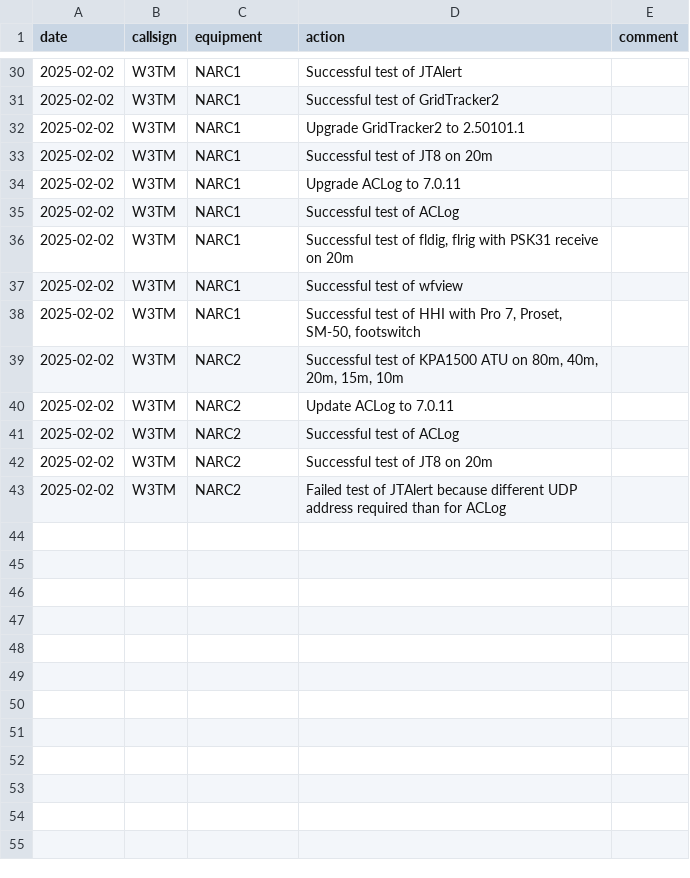
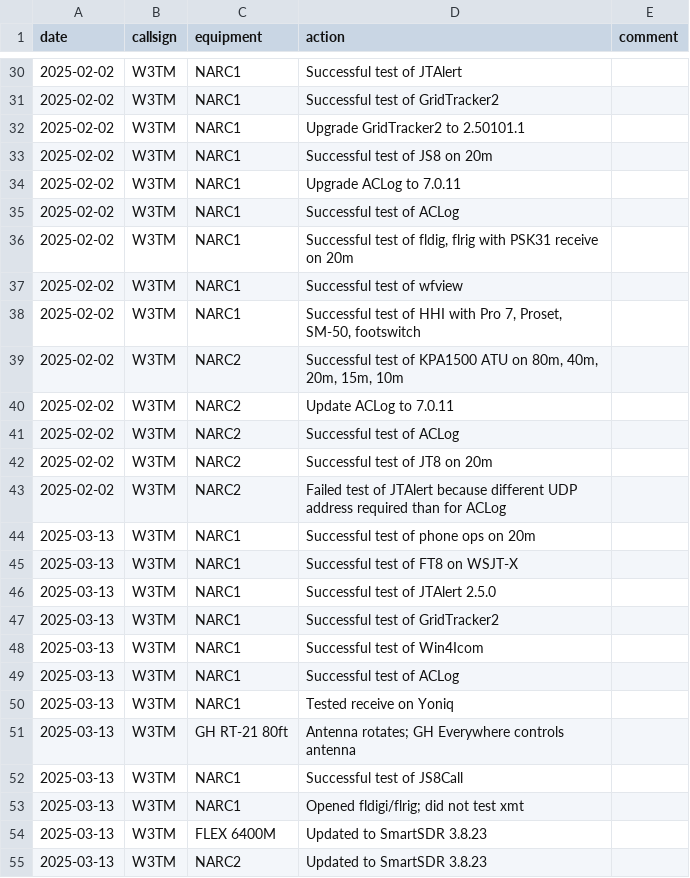
Before and after one commit to nittany-amateur-radio-club/station, a CSV file: src/include/csv/maintenance_log.csv, drawn as a sheet; only a part is shown, gaps mark what is left out.

Commit message:
Delete reference to NARC3 in stations; rerender.

```diff
--- a/src/include/csv/maintenance_log.csv
+++ b/src/include/csv/maintenance_log.csv
@@ -32,3 +32,3 @@ date,callsign,equipment,action,comment
 2025-02-02,W3TM,NARC1,Upgrade GridTracker2 to 2.50101.1,
-2025-02-02,W3TM,NARC1,Successful test of JT8 on 20m,
+2025-02-02,W3TM,NARC1,Successful test of JS8 on 20m,
 2025-02-02,W3TM,NARC1,Upgrade ACLog to 7.0.11,
@@ -43 +43,13 @@ date,callsign,equipment,action,comment
 2025-02-02,W3TM,NARC2,Failed test of JTAlert because different UDP address required than for ACLog,
+2025-03-13,W3TM,NARC1,Successful test of phone ops on 20m,
+2025-03-13,W3TM,NARC1,Successful test of FT8 on WSJT-X,
+2025-03-13,W3TM,NARC1,Successful test of JTAlert 2.5.0,
+2025-03-13,W3TM,NARC1,Successful test of GridTracker2,
+2025-03-13,W3TM,NARC1,Successful test of Win4Icom,
+2025-03-13,W3TM,NARC1,Successful test of ACLog,
+2025-03-13,W3TM,NARC1,Tested receive on Yoniq,
+2025-03-13,W3TM,GH RT-21 80ft,Antenna rotates; GH Everywhere controls antenna,
+2025-03-13,W3TM,NARC1,Successful test of JS8Call,
+2025-03-13,W3TM,NARC1,Opened fldigi/flrig; did not test xmt,
+2025-03-13,W3TM,FLEX 6400M,Updated to SmartSDR 3.8.23,
+2025-03-13,W3TM,NARC2,Updated to SmartSDR 3.8.23,
```
Also changed, not shown: 35 other files.
